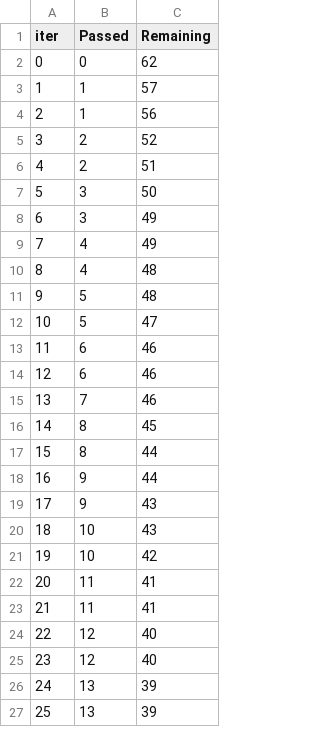
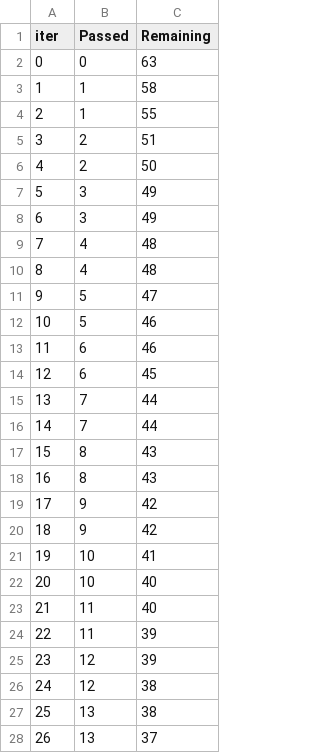
Before and after one commit to AyushSahu74/ML_Project, a TSV file: catboost_info/time_left.tsv, drawn as a sheet; only a part is shown; removed rows and columns are numbered as before the commit, all else as after; the diff covers the shown part only; the diff names each change by its address in the sheet, - before the commit and + after, or states it on an @@ line.

```diff
--- a/catboost_info/time_left.tsv
+++ b/catboost_info/time_left.tsv
-C2 (Remaining): 62
+C2 (Remaining): 63
-C3 (Remaining): 57
+C3 (Remaining): 58
-C4 (Remaining): 56
+C4 (Remaining): 55
-row 5: 3 | 2 | 52
@@ column A (iter) renumbered between rows 5 and 100 @@
-B6 (Passed): 3
+B6 (Passed): 2
-B8 (Passed): 4
+B8 (Passed): 3
-B10 (Passed): 5
+B10 (Passed): 4
+row 12: 10 | 5 | 46
-C14 (Remaining): 46
+C14 (Remaining): 45
-C15 (Remaining): 46
+C15 (Remaining): 44
+row 16: 14 | 7 | 44
-C17 (Remaining): 45
+C17 (Remaining): 43
-C18 (Remaining): 44
+C18 (Remaining): 43
-C19 (Remaining): 44
+C19 (Remaining): 42
-C20 (Remaining): 43
+C20 (Remaining): 42
-C21 (Remaining): 43
+C21 (Remaining): 41
-C22 (Remaining): 42
+C22 (Remaining): 40
-C23 (Remaining): 41
+C23 (Remaining): 40
-C24 (Remaining): 41
+C24 (Remaining): 39
-C25 (Remaining): 40
+C25 (Remaining): 39
-C26 (Remaining): 40
+C26 (Remaining): 38
-C27 (Remaining): 39
+C27 (Remaining): 38
-C28 (Remaining): 39
+C28 (Remaining): 37
```
Also changed, not shown: 10 added rows, 11 removed rows and 52 edited cells elsewhere in this file, 9 other files.
